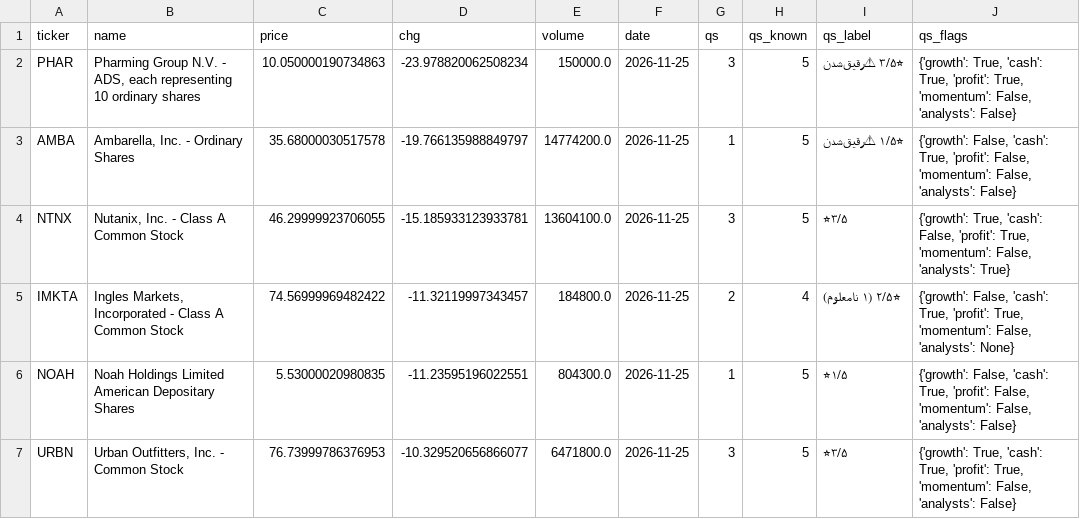
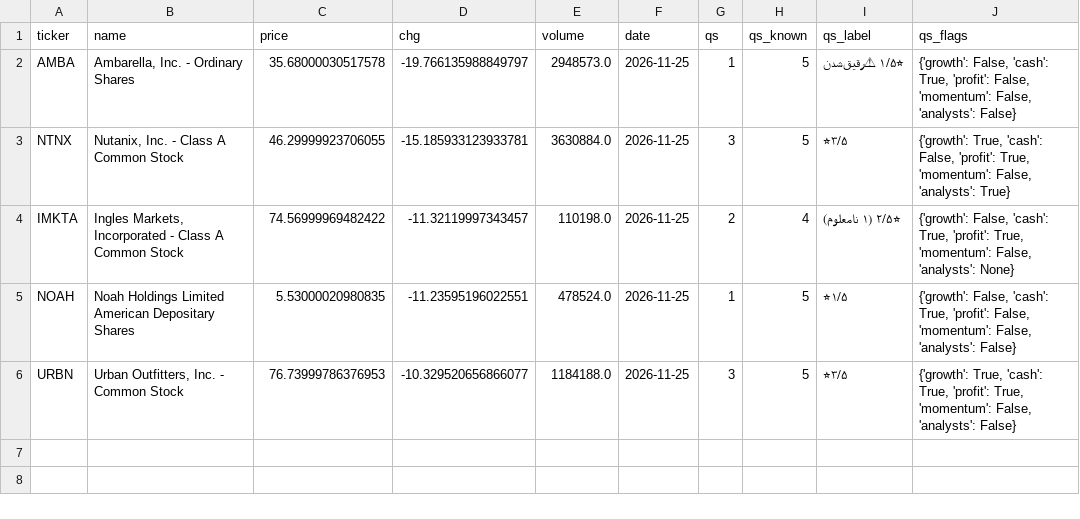
Before and after one commit to hsalehi10087/stock-scanner, a CSV file: data/losers/2026-11-25.csv, drawn as a sheet; removed rows and columns are numbered as before the commit, all else as after; the diff names each change by its address in the sheet, - before the commit and + after, or states it on an @@ line.

```diff
--- a/data/losers/2026-11-25.csv
+++ b/data/losers/2026-11-25.csv
-row 2: PHAR | Pharming Group N.V. - ADS, each representing 10 ordinary shares | 10.050000190734863 | -23.978820062508234 | 150000.0 | 2026-11-25 | 3 | 5 | ⭐۳/۵ ⚠رقیق‌شدن | {'growth': True, 'cash': True, 'profit': True, 'momentum': False, 'analysts': False}
-E2 (volume): 14774200.0
+E2 (volume): 2948573.0
-E3 (volume): 13604100.0
+E3 (volume): 3630884.0
-E4 (volume): 184800.0
+E4 (volume): 110198.0
-E5 (volume): 804300.0
+E5 (volume): 478524.0
-E6 (volume): 6471800.0
+E6 (volume): 1184188.0
```
Also changed, not shown: 1 other file.
